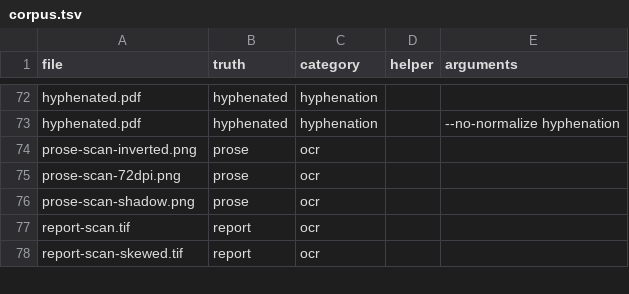
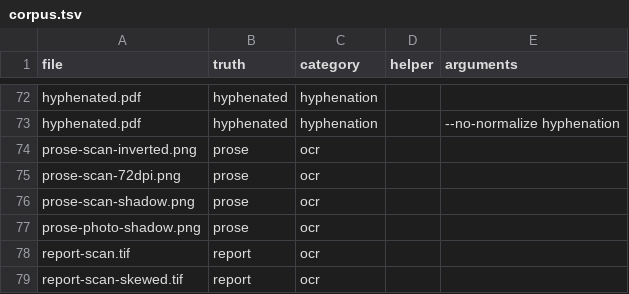
Before and after one commit to stubbedev/dijo, a TSV file: quality/corpus.tsv, drawn as a sheet; only a part is shown, gaps mark what is left out.

Commit message:
Score OCR on a page under a sharp-edged shadow
prose-scan-shadow darkens the page with a smooth radial gradient. A page
photographed with a phone held over it has a hard shadow edge running through
the lines, which dijo read with a character error rate of 0.301 before it
normalised the background. prose-photo-shadow is generated by
quality/generate.sh the same way and now reads without errors.

```diff
--- a/quality/corpus.tsv
+++ b/quality/corpus.tsv
@@ -76,2 +76,3 @@ prose-scan-72dpi.png	prose	ocr
 prose-scan-shadow.png	prose	ocr		
+prose-photo-shadow.png	prose	ocr		
 report-scan.tif	report	ocr		
```
Also changed, not shown: 4 other files.
